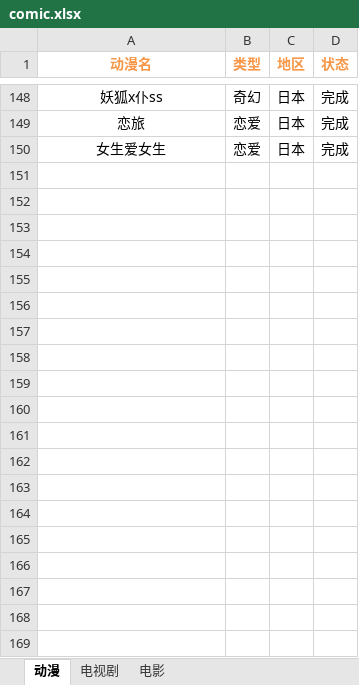
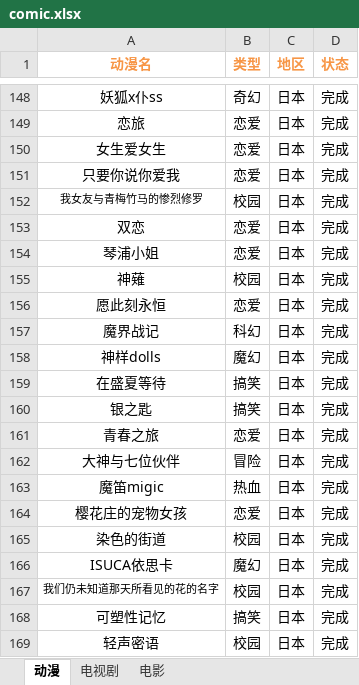
Before and after one commit to sunsetFog/record, an Excel workbook: interest/comic.xlsx, sheet 动漫, drawn as a sheet; only a part is shown, gaps mark what is left out; values as stored, in another font and other column widths than the file's, no borders; the diff covers the shown part only; the diff names each change by its address in the sheet, - before the commit and + after, or states it on an @@ line.

```diff
--- a/interest/comic.xlsx (sheet 动漫)
+++ b/interest/comic.xlsx (sheet 动漫)
+row 151: 只要你说你爱我 | 恋爱 | 日本 | 完成
+row 152: 我女友与青梅竹马的惨烈修罗 | 校园 | 日本 | 完成
+row 153: 双恋 | 恋爱 | 日本 | 完成
+row 154: 琴浦小姐 | 恋爱 | 日本 | 完成
+row 155: 神薙 | 校园 | 日本 | 完成
+row 156: 愿此刻永恒 | 恋爱 | 日本 | 完成
+row 157: 魔界战记 | 科幻 | 日本 | 完成
+row 158: 神样dolls | 魔幻 | 日本 | 完成
+row 159: 在盛夏等待 | 搞笑 | 日本 | 完成
+row 160: 银之匙 | 搞笑 | 日本 | 完成
+row 161: 青春之旅 | 恋爱 | 日本 | 完成
+row 162: 大神与七位伙伴 | 冒险 | 日本 | 完成
+row 163: 魔笛migic | 热血 | 日本 | 完成
+row 164: 樱花庄的宠物女孩 | 恋爱 | 日本 | 完成
+row 165: 染色的街道 | 校园 | 日本 | 完成
+row 166: ISUCA依思卡 | 魔幻 | 日本 | 完成
+row 167: 我们仍未知道那天所看见的花的名字 | 校园 | 日本 | 完成
+row 168: 可塑性记忆 | 搞笑 | 日本 | 完成
+row 169: 轻声密语 | 校园 | 日本 | 完成
```
Also changed, not shown: 23 added rows elsewhere in this sheet, sheet 电影, sheet 电视剧, 5 other files.
